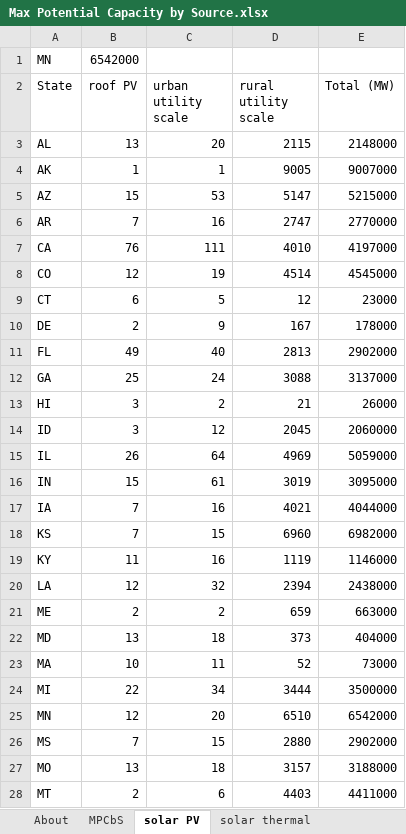
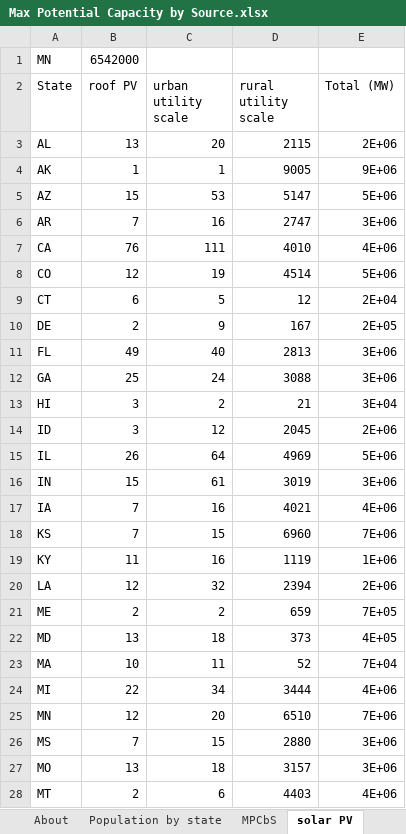
Before and after one commit to EnergyInnovation/eps-minnesota, an Excel workbook: InputData/elec/MPCbS/Max Potential Capacity by Source.xlsx, sheet solar PV, drawn as a sheet; only a part is shown; values as stored, in another font and other column widths than the file's, no borders; the diff covers the shown part only; the diff names each change by its address in the sheet, - before the commit and + after, or states it on an @@ line.

```diff
--- a/InputData/elec/MPCbS/Max Potential Capacity by Source.xlsx (sheet solar PV)
+++ b/InputData/elec/MPCbS/Max Potential Capacity by Source.xlsx (sheet solar PV)
+sheet tab: Population by state
-E3 (Total (MW)): 2148000
+E3 (Total (MW)): 2E+06
-E4 (Total (MW)): 9007000
+E4 (Total (MW)): 9E+06
-E5 (Total (MW)): 5215000
+E5 (Total (MW)): 5E+06
-E6 (Total (MW)): 2770000
+E6 (Total (MW)): 3E+06
-E7 (Total (MW)): 4197000
+E7 (Total (MW)): 4E+06
-E8 (Total (MW)): 4545000
+E8 (Total (MW)): 5E+06
-E9 (Total (MW)): 23000
+E9 (Total (MW)): 2E+04
-E10 (Total (MW)): 178000
+E10 (Total (MW)): 2E+05
-E11 (Total (MW)): 2902000
+E11 (Total (MW)): 3E+06
-E12 (Total (MW)): 3137000
+E12 (Total (MW)): 3E+06
-E13 (Total (MW)): 26000
+E13 (Total (MW)): 3E+04
-E14 (Total (MW)): 2060000
+E14 (Total (MW)): 2E+06
-E15 (Total (MW)): 5059000
+E15 (Total (MW)): 5E+06
-E16 (Total (MW)): 3095000
+E16 (Total (MW)): 3E+06
-E17 (Total (MW)): 4044000
+E17 (Total (MW)): 4E+06
-E18 (Total (MW)): 6982000
+E18 (Total (MW)): 7E+06
-E19 (Total (MW)): 1146000
+E19 (Total (MW)): 1E+06
-E20 (Total (MW)): 2438000
+E20 (Total (MW)): 2E+06
-E21 (Total (MW)): 663000
+E21 (Total (MW)): 7E+05
-E22 (Total (MW)): 404000
+E22 (Total (MW)): 4E+05
-E23 (Total (MW)): 73000
+E23 (Total (MW)): 7E+04
-E24 (Total (MW)): 3500000
+E24 (Total (MW)): 4E+06
-E25 (Total (MW)): 6542000
+E25 (Total (MW)): 7E+06
-E26 (Total (MW)): 2902000
+E26 (Total (MW)): 3E+06
-E27 (Total (MW)): 3188000
+E27 (Total (MW)): 3E+06
-E28 (Total (MW)): 4411000
+E28 (Total (MW)): 4E+06
```
Also changed, not shown: 25 edited cells elsewhere in this sheet, sheet offshore wind, sheet solar thermal, sheet geothermal, sheet onshore wind, sheet MPCbS, InputData/elec/BPMCCS/BAU Pol Mandated Cap Const Sched.xlsx, 2 other files.
